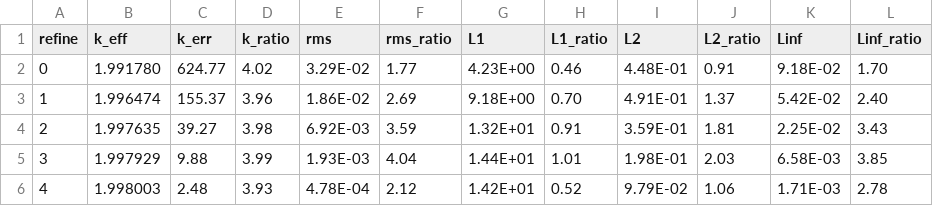
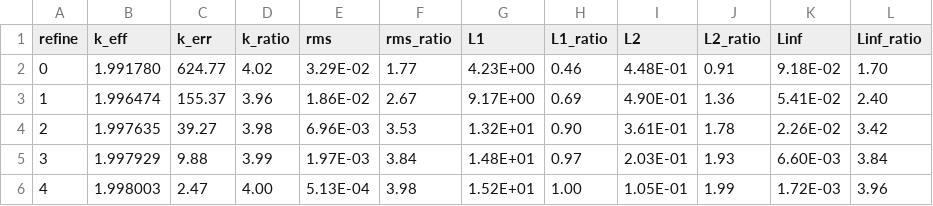
Before and after one commit to wcdawn/WilliamDawn-thesis, a CSV file: ch03_diffusionResults/data/1d1g.csv, drawn as a sheet; only a part is shown; the diff covers the shown part only.

```diff
--- a/ch03_diffusionResults/data/1d1g.csv
+++ b/ch03_diffusionResults/data/1d1g.csv
@@ -2,5 +2,5 @@ refine,k_eff,k_err,k_ratio,rms,rms_ratio,L1,L1_ratio,L2,L2_ratio,Linf,Linf_ratio
 0,1.991780,624.77,4.02,3.29E-02,1.77,4.23E+00,0.46,4.48E-01,0.91,9.18E-02,1.70
-1,1.996474,155.37,3.96,1.86E-02,2.69,9.18E+00,0.70,4.91E-01,1.37,5.42E-02,2.40
-2,1.997635,39.27,3.98,6.92E-03,3.59,1.32E+01,0.91,3.59E-01,1.81,2.25E-02,3.43
-3,1.997929,9.88,3.99,1.93E-03,4.04,1.44E+01,1.01,1.98E-01,2.03,6.58E-03,3.85
-4,1.998003,2.48,3.93,4.78E-04,2.12,1.42E+01,0.52,9.79E-02,1.06,1.71E-03,2.78
+1,1.996474,155.37,3.96,1.86E-02,2.67,9.17E+00,0.69,4.90E-01,1.36,5.41E-02,2.40
+2,1.997635,39.27,3.98,6.96E-03,3.53,1.32E+01,0.90,3.61E-01,1.78,2.26E-02,3.42
+3,1.997929,9.88,3.99,1.97E-03,3.84,1.48E+01,0.97,2.03E-01,1.93,6.60E-03,3.84
+4,1.998003,2.47,4.00,5.13E-04,3.98,1.52E+01,1.00,1.05E-01,1.99,1.72E-03,3.96
```
Also changed, not shown: 14 edited cells elsewhere in this file, ch03_diffusionResults/data/1d2g.csv, ch03_diffusionResults/data/1dfixedsrc.csv, 4 other files.
